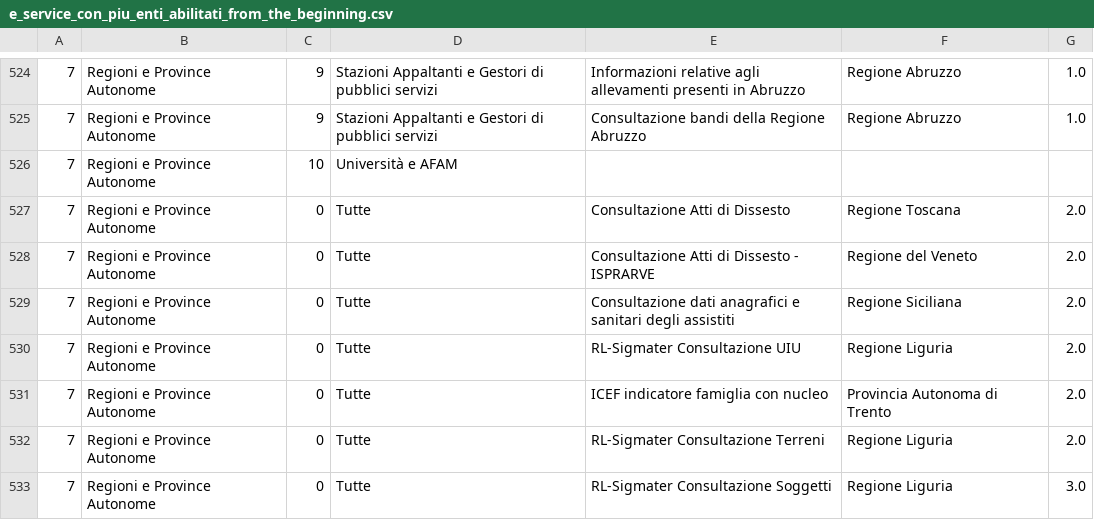
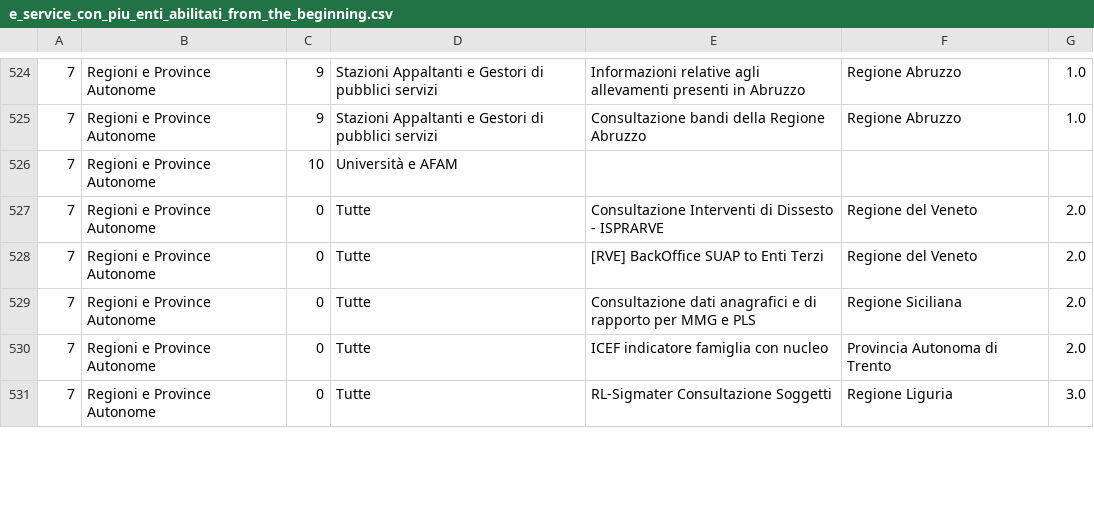
Before and after one commit to italia/pdnd-opendata, a CSV file: data/e_service_con_piu_enti_abilitati_from_the_beginning.csv, drawn as a sheet; only a part is shown, gaps mark what is left out; removed rows and columns are numbered as before the commit, all else as after; the diff covers the shown part only; the diff names each change by its address in the sheet, - before the commit and + after, or states it on an @@ line.

Commit message:
data/e_service_con_piu_enti_abilitati_from_the_beginning.csv updated

```diff
--- a/data/e_service_con_piu_enti_abilitati_from_the_beginning.csv
+++ b/data/e_service_con_piu_enti_abilitati_from_the_beginning.csv
-E527: Consultazione Atti di Dissesto
+E527: Consultazione Interventi di Dissesto - ISPRARVE
-F527: Regione Toscana
+F527: Regione del Veneto
-E528: Consultazione Atti di Dissesto - ISPRARVE
+E528: [RVE] BackOffice SUAP to Enti Terzi
-E529: …anagrafici e sanitari degli assistiti
+E529: …anagrafici e di rapporto per MMG e PLS
-row 530: 7 | Regioni e Province Autonome | 0 | Tutte | RL-Sigmater Consultazione UIU | Regione Liguria | 2.0
-row 532: 7 | Regioni e Province Autonome | 0 | Tutte | RL-Sigmater Consultazione Terreni | Regione Liguria | 2.0
```
Also changed, not shown: 6 added rows, 4 removed rows and 44 edited cells elsewhere in this file.
